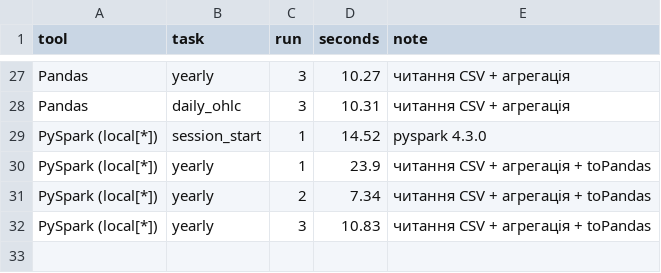
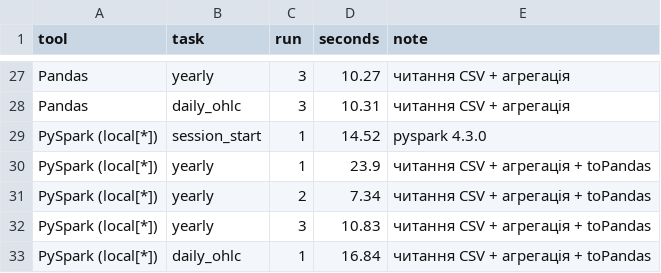
Before and after one commit to Wertyhan/AVD, a CSV file: work/pz1/results/timings_partial.csv, drawn as a sheet; only a part is shown, gaps mark what is left out; the diff names each change by its address in the sheet, - before the commit and + after, or states it on an @@ line.

```diff
--- a/work/pz1/results/timings_partial.csv
+++ b/work/pz1/results/timings_partial.csv
+row 33: PySpark (local[*]) | daily_ohlc | 1 | 16.84 | читання CSV + агрегація + toPandas
```
Also changed, not shown: 1 other file.
